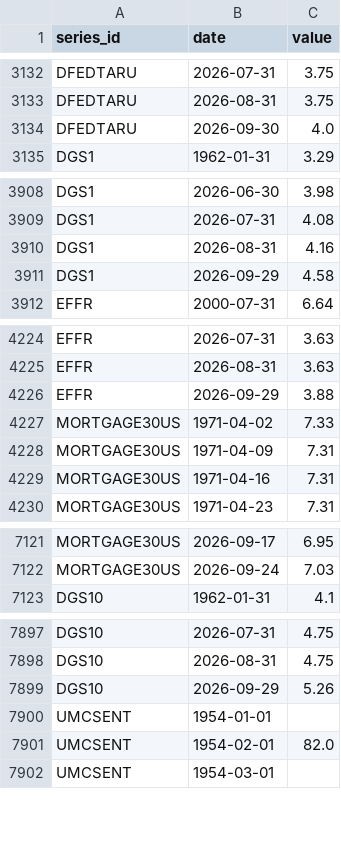
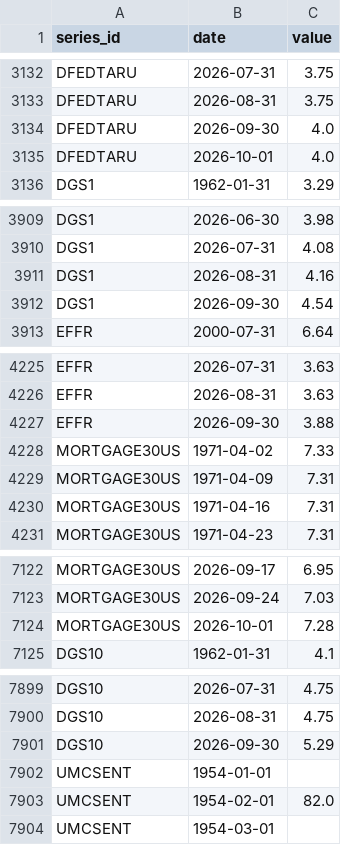
Before and after one commit to sebastianwys/loop, a CSV file: data/raw/national/indicators.csv, drawn as a sheet; only a part is shown, gaps mark what is left out.

```diff
--- a/data/raw/national/indicators.csv
+++ b/data/raw/national/indicators.csv
@@ -3134,2 +3134,3 @@ DFEDTARU,2026-08-31,3.75
 DFEDTARU,2026-09-30,4.0
+DFEDTARU,2026-10-01,4.0
 DGS1,1962-01-31,3.29
@@ -3910,3 +3911,3 @@ DGS1,2026-07-31,4.08
 DGS1,2026-08-31,4.16
-DGS1,2026-09-29,4.58
+DGS1,2026-09-30,4.54
 EFFR,2000-07-31,6.64
@@ -4225,3 +4226,3 @@ EFFR,2026-07-31,3.63
 EFFR,2026-08-31,3.63
-EFFR,2026-09-29,3.88
+EFFR,2026-09-30,3.88
 MORTGAGE30US,1971-04-02,7.33
@@ -7122,2 +7123,3 @@ MORTGAGE30US,2026-09-17,6.95
 MORTGAGE30US,2026-09-24,7.03
+MORTGAGE30US,2026-10-01,7.28
 DGS10,1962-01-31,4.1
@@ -7898,3 +7900,3 @@ DGS10,2026-07-31,4.75
 DGS10,2026-08-31,4.75
-DGS10,2026-09-29,5.26
+DGS10,2026-09-30,5.29
 UMCSENT,1954-01-01,
```
Also changed, not shown: data/raw/fred/mortgage30us.csv, 3 other files.
